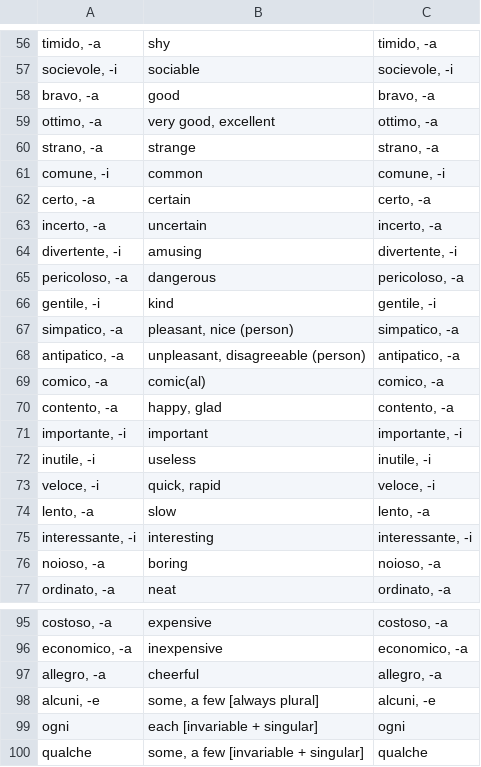
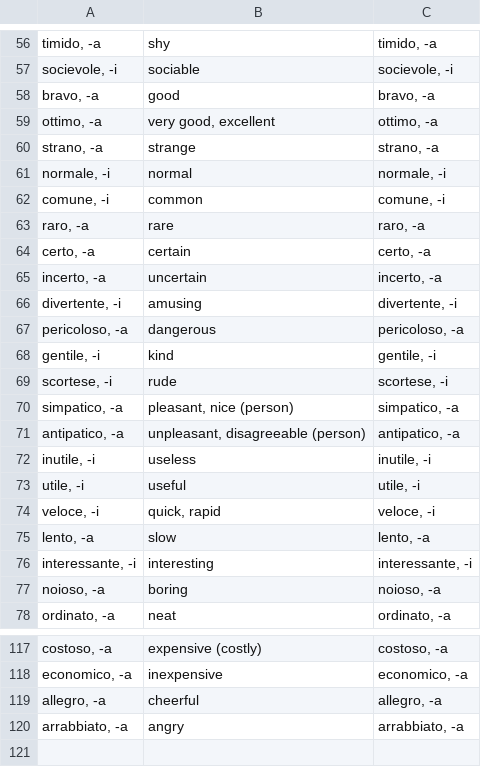
Before and after one commit to devinmiller/italian, a CSV file: flashcards/italian-adjectives-common.csv, drawn as a sheet; only a part is shown, gaps mark what is left out; the diff covers the shown part only.

```diff
--- a/flashcards/italian-adjectives-common.csv
+++ b/flashcards/italian-adjectives-common.csv
@@ -60,3 +60,5 @@
 "strano, -a","strange","strano, -a"
+"normale, -i","normal","normale, -i"
 "comune, -i","common","comune, -i"
+"raro, -a","rare","raro, -a"
 "certo, -a","certain","certo, -a"
@@ -66,8 +68,7 @@
 "gentile, -i","kind","gentile, -i"
+"scortese, -i","rude","scortese, -i"
 "simpatico, -a","pleasant, nice (person)","simpatico, -a"
 "antipatico, -a","unpleasant, disagreeable (person)","antipatico, -a"
-"comico, -a","comic(al)","comico, -a"
-"contento, -a","happy, glad","contento, -a"
-"importante, -i","important","importante, -i"
 "inutile, -i","useless","inutile, -i"
+"utile, -i","useful","utile, -i"
 "veloce, -i","quick, rapid","veloce, -i"
@@ -95,6 +117,4 @@
-"costoso, -a","expensive","costoso, -a"
+"costoso, -a","expensive (costly)","costoso, -a"
 "economico, -a","inexpensive","economico, -a"
 "allegro, -a","cheerful","allegro, -a"
-"alcuni, -e","some, a few [always plural]","alcuni, -e"
-"ogni","each [invariable + singular]","ogni"
-"qualche","some, a few [invariable + singular]","qualche"
+"arrabbiato, -a","angry","arrabbiato, -a"
```
Also changed, not shown: 20 added rows, 1 removed row and 1 edited cell elsewhere in this file, flashcards/italian-media.csv, 1 other file.
